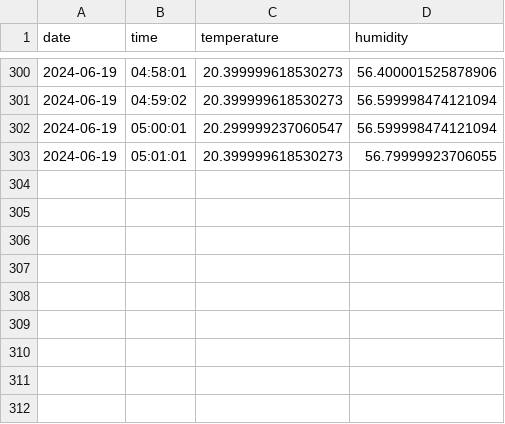
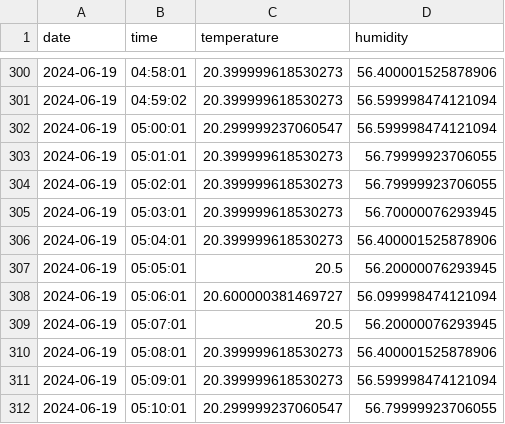
Before and after one commit to drAgnieszka/19tka, a CSV file: data/2024-06-19.csv, drawn as a sheet; only a part is shown, gaps mark what is left out; the diff names each change by its address in the sheet, - before the commit and + after, or states it on an @@ line.

Commit message:
update measurments

```diff
--- a/data/2024-06-19.csv
+++ b/data/2024-06-19.csv
+row 304: 2024-06-19 | 05:02:01 | 20.399999618530273 | 56.79999923706055
+row 305: 2024-06-19 | 05:03:01 | 20.399999618530273 | 56.70000076293945
+row 306: 2024-06-19 | 05:04:01 | 20.399999618530273 | 56.400001525878906
+row 307: 2024-06-19 | 05:05:01 | 20.5 | 56.20000076293945
+row 308: 2024-06-19 | 05:06:01 | 20.600000381469727 | 56.099998474121094
+row 309: 2024-06-19 | 05:07:01 | 20.5 | 56.20000076293945
+row 310: 2024-06-19 | 05:08:01 | 20.399999618530273 | 56.400001525878906
+row 311: 2024-06-19 | 05:09:01 | 20.399999618530273 | 56.599998474121094
+row 312: 2024-06-19 | 05:10:01 | 20.299999237060547 | 56.79999923706055
```
